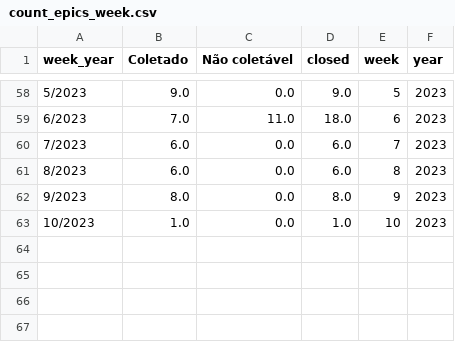
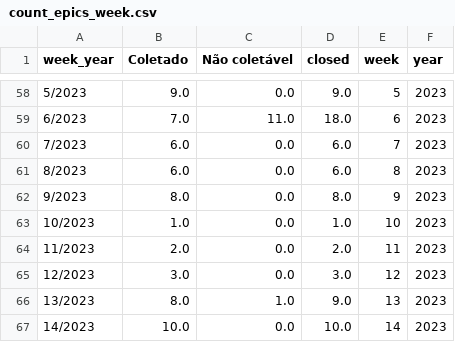
Before and after one commit to MPMG-DCC-UFMG/F01-gerenciamento, a CSV file: dashboard/data/count_epics_week.csv, drawn as a sheet; only a part is shown, gaps mark what is left out; the diff names each change by its address in the sheet, - before the commit and + after, or states it on an @@ line.

```diff
--- a/dashboard/data/count_epics_week.csv
+++ b/dashboard/data/count_epics_week.csv
+row 64: 11/2023 | 2.0 | 0.0 | 2.0 | 11 | 2023
+row 65: 12/2023 | 3.0 | 0.0 | 3.0 | 12 | 2023
+row 66: 13/2023 | 8.0 | 1.0 | 9.0 | 13 | 2023
+row 67: 14/2023 | 10.0 | 0.0 | 10.0 | 14 | 2023
```
Also changed, not shown: dashboard/data/closed_df.csv, dashboard/data/epics.csv, 23 other files.
